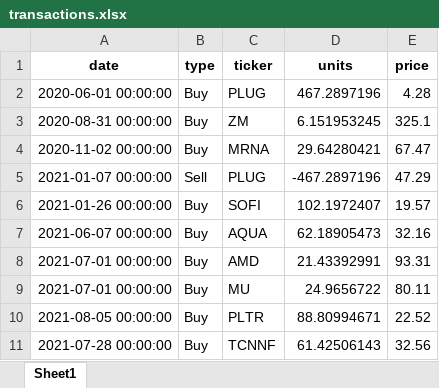
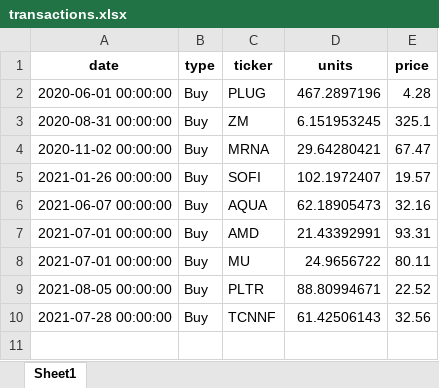
Before and after one commit to jkoestner/folioflex, an Excel workbook: files/transactions.xlsx, sheet Sheet1, drawn as a sheet; values as stored, in another font and other column widths than the file's, no borders; the diff names each change by its address in the sheet, - before the commit and + after, or states it on an @@ line.

```diff
--- a/files/transactions.xlsx (sheet Sheet1)
+++ b/files/transactions.xlsx (sheet Sheet1)
-row 5: 2021-01-07 00:00:00 | Sell | PLUG | -467.2897196 | 47.29
```
Also changed, not shown: 3 other files.
